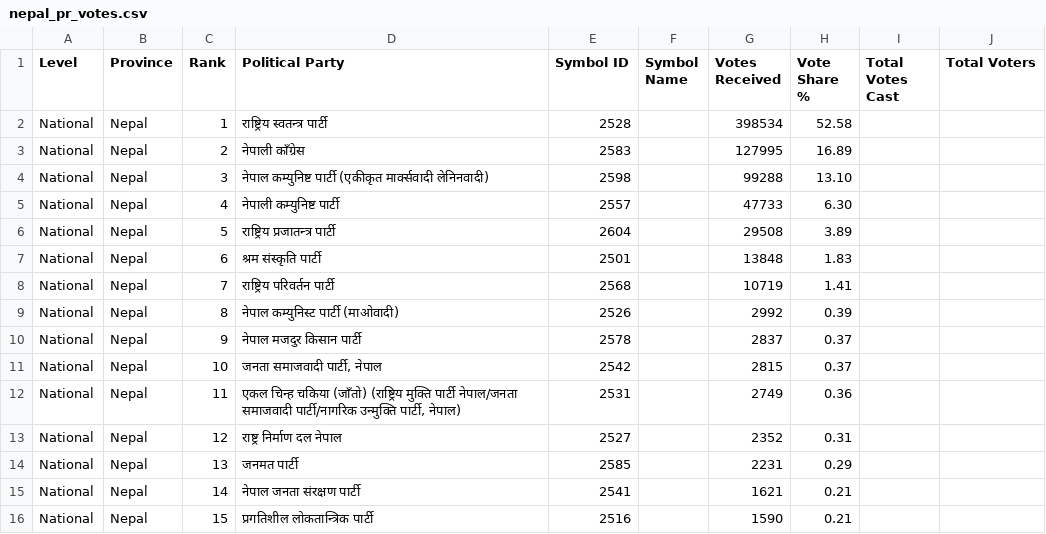
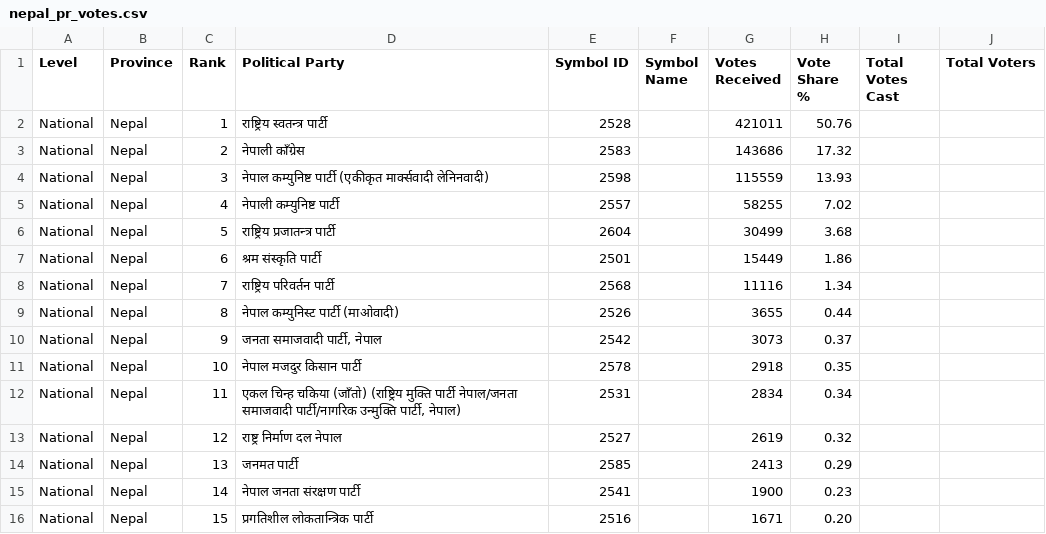
Before and after one commit to vbek/biography, a CSV file: election/nepal_pr_votes.csv, drawn as a sheet; only a part is shown; the diff covers the shown part only.

```diff
--- a/election/nepal_pr_votes.csv
+++ b/election/nepal_pr_votes.csv
@@ -1,16 +1,16 @@
 Level,Province,Rank,Political Party,Symbol ID,Symbol Name,Votes Received,Vote Share %,Total Votes Cast,Total Voters
-National,Nepal,1,राष्ट्रिय स्वतन्त्र पार्टी,2528,,398534,52.58,,
-National,Nepal,2,नेपाली काँग्रेस,2583,,127995,16.89,,
-National,Nepal,3,नेपाल कम्युनिष्ट पार्टी (एकीकृत मार्क्सवादी लेनिनवादी),2598,,99288,13.10,,
-National,Nepal,4,नेपाली कम्युनिष्ट पार्टी,2557,,47733,6.30,,
-National,Nepal,5,राष्ट्रिय प्रजातन्त्र पार्टी,2604,,29508,3.89,,
-National,Nepal,6,श्रम संस्कृति पार्टी,2501,,13848,1.83,,
-National,Nepal,7,राष्ट्रिय परिवर्तन पार्टी,2568,,10719,1.41,,
-National,Nepal,8,नेपाल कम्युनिस्ट पार्टी (माओवादी),2526,,2992,0.39,,
-National,Nepal,9,नेपाल मजदुर किसान पार्टी,2578,,2837,0.37,,
-National,Nepal,10,"जनता समाजवादी पार्टी, नेपाल",2542,,2815,0.37,,
-National,Nepal,11,"एकल चिन्ह चकिया (जाँतो) (राष्ट्रिय मुक्ति पार्टी नेपाल/जनता समाजवादी पार्टी/नागरिक उन्मुक्ति पार्टी, नेपाल)",2531,,2749,0.36,,
-National,Nepal,12,राष्ट्र निर्माण दल नेपाल,2527,,2352,0.31,,
-National,Nepal,13,जनमत पार्टी,2585,,2231,0.29,,
-National,Nepal,14,नेपाल जनता संरक्षण पार्टी,2541,,1621,0.21,,
-National,Nepal,15,प्रगतिशील लोकतान्त्रिक पार्टी,2516,,1590,0.21,,
+National,Nepal,1,राष्ट्रिय स्वतन्त्र पार्टी,2528,,421011,50.76,,
+National,Nepal,2,नेपाली काँग्रेस,2583,,143686,17.32,,
+National,Nepal,3,नेपाल कम्युनिष्ट पार्टी (एकीकृत मार्क्सवादी लेनिनवादी),2598,,115559,13.93,,
+National,Nepal,4,नेपाली कम्युनिष्ट पार्टी,2557,,58255,7.02,,
+National,Nepal,5,राष्ट्रिय प्रजातन्त्र पार्टी,2604,,30499,3.68,,
+National,Nepal,6,श्रम संस्कृति पार्टी,2501,,15449,1.86,,
+National,Nepal,7,राष्ट्रिय परिवर्तन पार्टी,2568,,11116,1.34,,
+National,Nepal,8,नेपाल कम्युनिस्ट पार्टी (माओवादी),2526,,3655,0.44,,
+National,Nepal,9,"जनता समाजवादी पार्टी, नेपाल",2542,,3073,0.37,,
+National,Nepal,10,नेपाल मजदुर किसान पार्टी,2578,,2918,0.35,,
+National,Nepal,11,"एकल चिन्ह चकिया (जाँतो) (राष्ट्रिय मुक्ति पार्टी नेपाल/जनता समाजवादी पार्टी/नागरिक उन्मुक्ति पार्टी, नेपाल)",2531,,2834,0.34,,
+National,Nepal,12,राष्ट्र निर्माण दल नेपाल,2527,,2619,0.32,,
+National,Nepal,13,जनमत पार्टी,2585,,2413,0.29,,
+National,Nepal,14,नेपाल जनता संरक्षण पार्टी,2541,,1900,0.23,,
+National,Nepal,15,प्रगतिशील लोकतान्त्रिक पार्टी,2516,,1671,0.20,,
```
Also changed, not shown: 1 added row, 1 removed row and 97 edited cells elsewhere in this file, election/nepal_election_results.csv.
